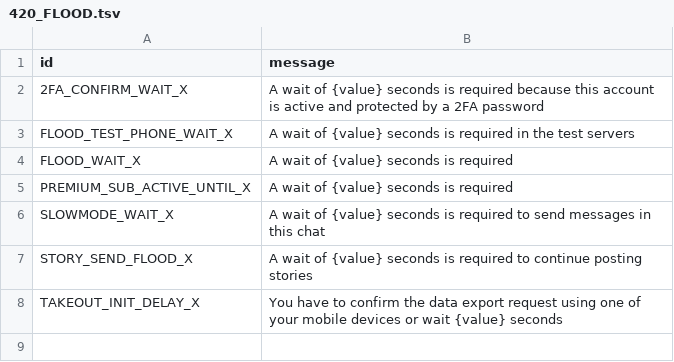
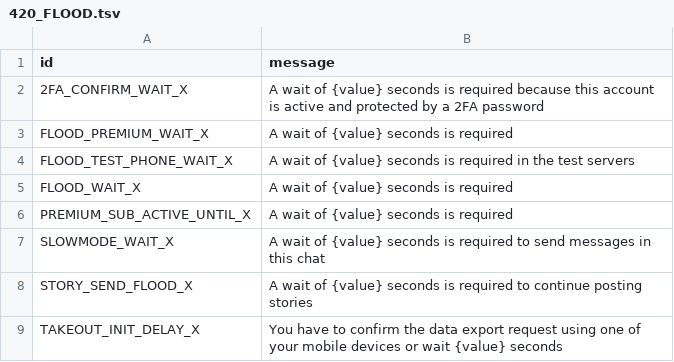
Before and after one commit to meybj/pyrogram, a TSV file: compiler/errors/source/420_FLOOD.tsv, drawn as a sheet.

Commit message:
Handle FloodPremiumWait error
Closes KurimuzonAkuma/pyrogram#64

```diff
--- a/compiler/errors/source/420_FLOOD.tsv
+++ b/compiler/errors/source/420_FLOOD.tsv
@@ -2,2 +2,3 @@ id	message
 2FA_CONFIRM_WAIT_X	A wait of {value} seconds is required because this account is active and protected by a 2FA password
+FLOOD_PREMIUM_WAIT_X	A wait of {value} seconds is required
 FLOOD_TEST_PHONE_WAIT_X	A wait of {value} seconds is required in the test servers
```
Also changed, not shown: 2 other files.
